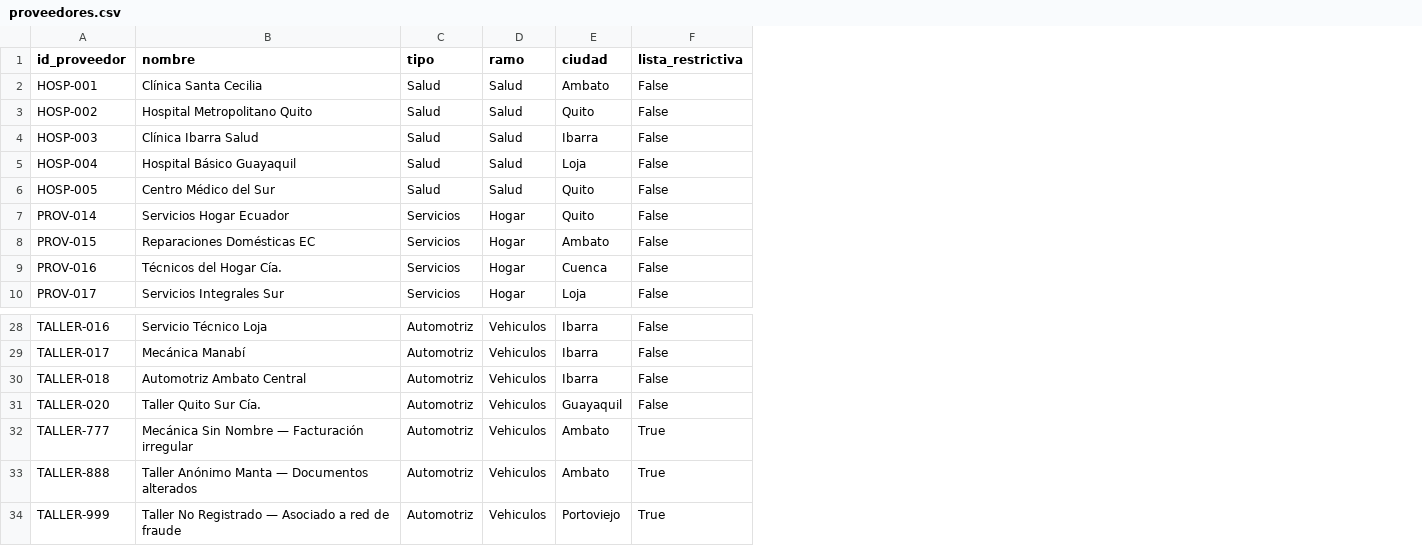
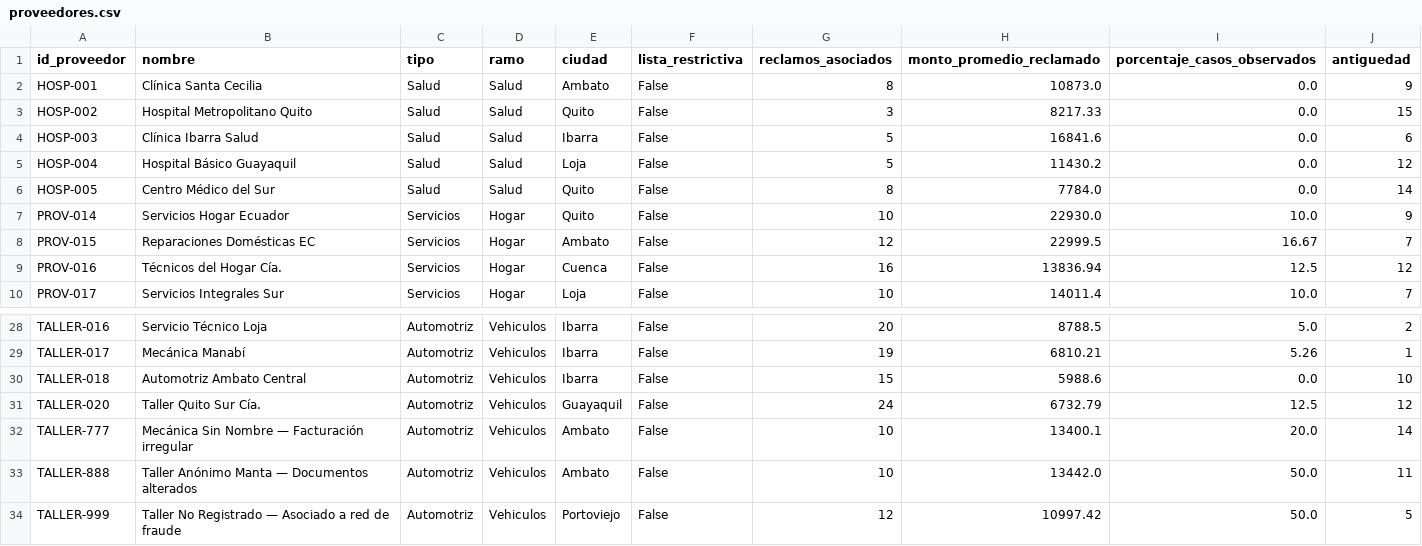
Before and after one commit to Erickelrojo-22/HackIAthon-MantaBytes-RetoAseguradora, a CSV file: data/company_synthetic/proveedores.csv, drawn as a sheet; only a part is shown, gaps mark what is left out; the diff names each change by its address in the sheet, - before the commit and + after, or states it on an @@ line.

```diff
--- a/data/company_synthetic/proveedores.csv
+++ b/data/company_synthetic/proveedores.csv
+column G (reclamos_asociados), rows 2-10: 8 | 3 | 5 | 5 | 8 | 10 | 12 | 16 | 10; rows 28-34: 20 | 19 | 15 | 24 | 10 | 10 | 12
+column H (monto_promedio_reclamado), rows 2-10: 10873.0 | 8217.33 | 16841.6 | 11430.2 | 7784.0 | 22930.0 | 22999.5 | 13836.94 | 14011.4; rows 28-34: 8788.5 | 6810.21 | 5988.6 | 6732.79 | 13400.1 | 13442.0 | 10997.42
+column I (porcentaje_casos_observados), rows 2-10: 0.0 | 0.0 | 0.0 | 0.0 | 0.0 | 10.0 | 16.67 | 12.5 | 10.0; rows 28-34: 5.0 | 5.26 | 0.0 | 12.5 | 20.0 | 50.0 | 50.0
+column J (antiguedad), rows 2-10: 9 | 15 | 6 | 12 | 14 | 9 | 7 | 12 | 7; rows 28-34: 2 | 1 | 10 | 12 | 14 | 11 | 5
-F32:F34 (lista_restrictiva): True
+F32:F34 (lista_restrictiva): False
```
Also changed, not shown: data/company_synthetic/asegurados.csv, 6 other files.
